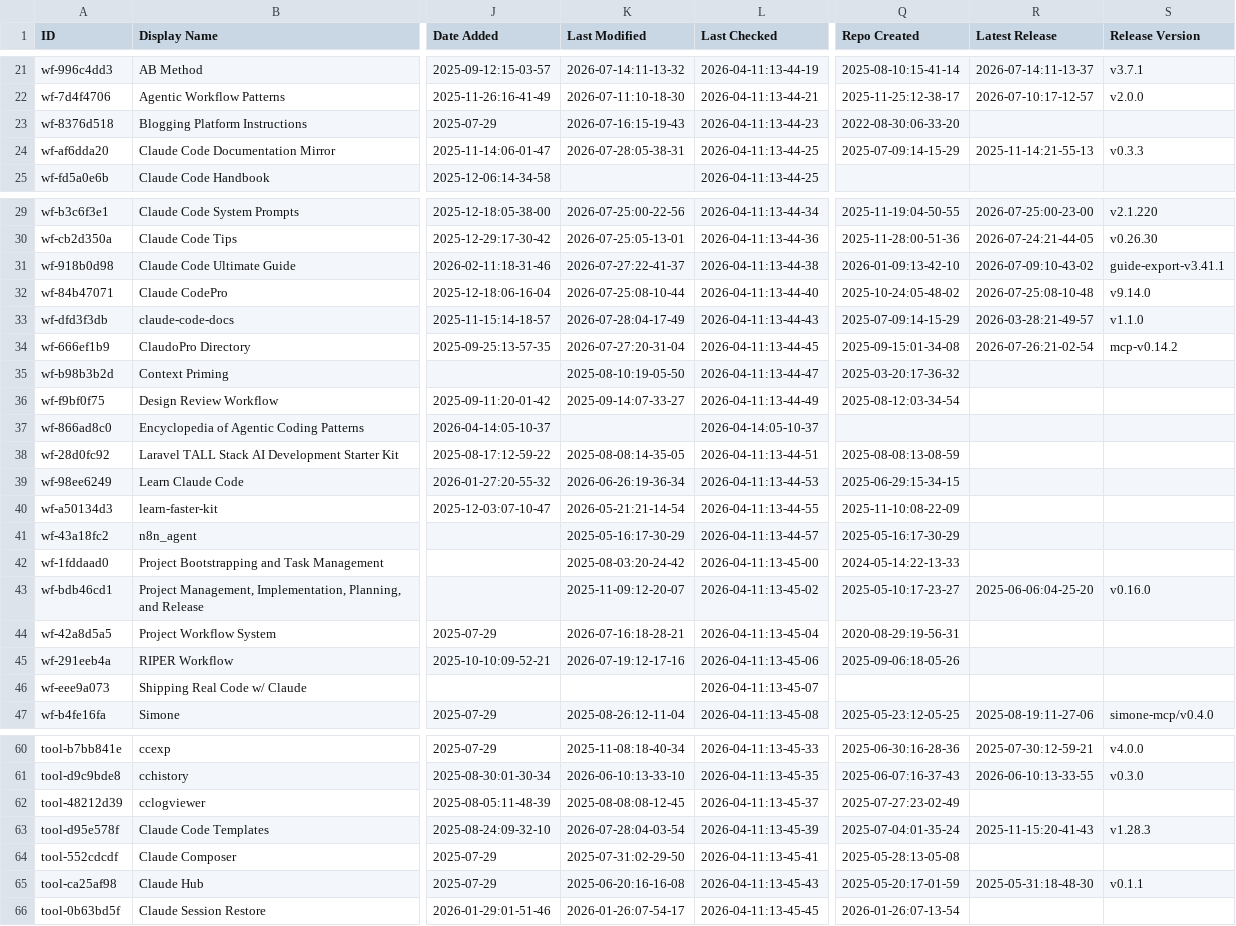
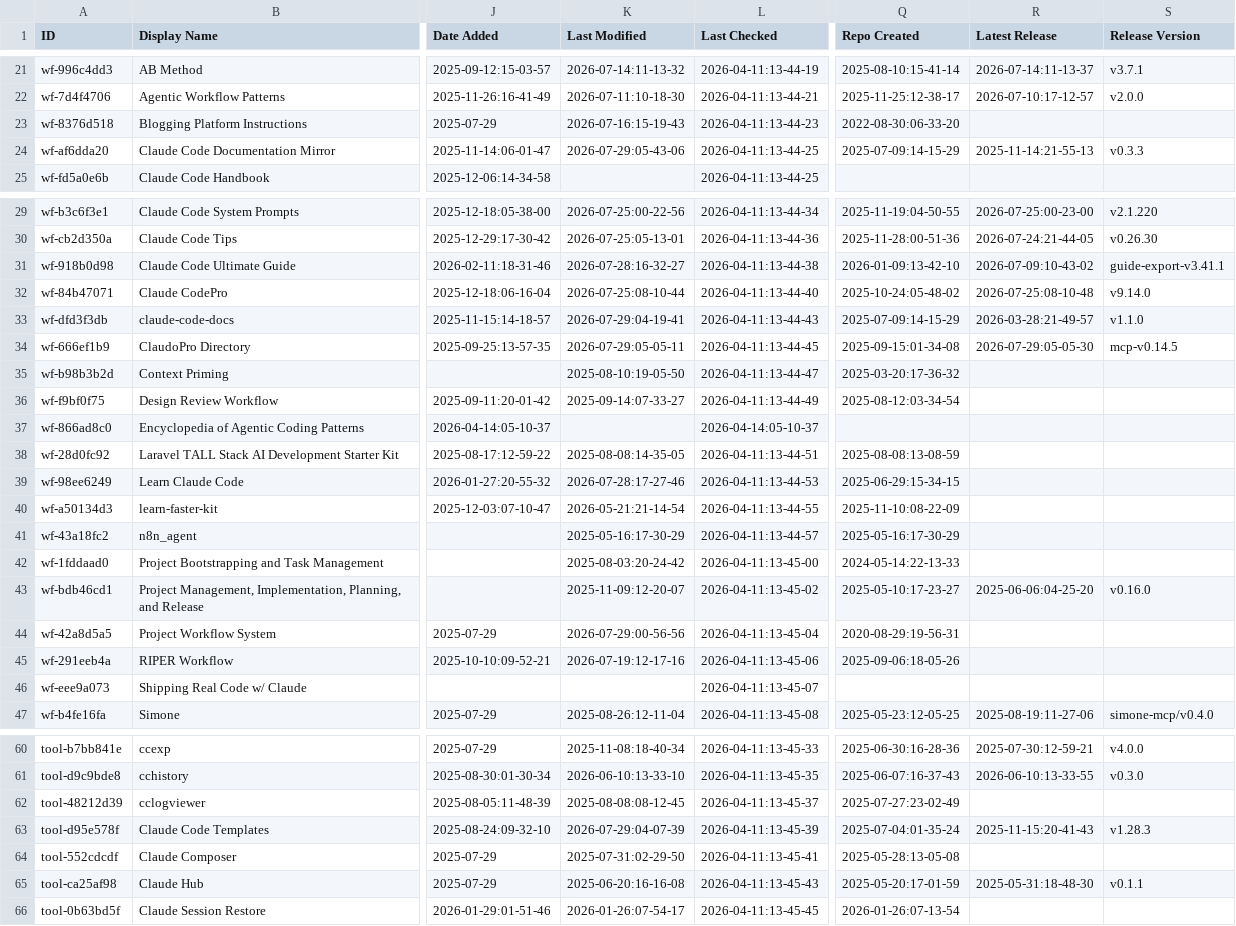
Before and after one commit to Gregnos/awesome-claude-code, a CSV file: THE_RESOURCES_TABLE.csv, drawn as a sheet; only a part is shown, gaps mark what is left out; the diff covers the shown part only; the diff names each change by its address in the sheet, - before the commit and + after, or states it on an @@ line.

```diff
--- a/THE_RESOURCES_TABLE.csv
+++ b/THE_RESOURCES_TABLE.csv
-K24 (Last Modified): 2026-07-28:05-38-31
+K24 (Last Modified): 2026-07-29:05-43-06
-K31 (Last Modified): 2026-07-27:22-41-37
+K31 (Last Modified): 2026-07-28:16-32-27
-K33 (Last Modified): 2026-07-28:04-17-49
+K33 (Last Modified): 2026-07-29:04-19-41
-K34 (Last Modified): 2026-07-27:20-31-04
+K34 (Last Modified): 2026-07-29:05-05-11
-R34 (Latest Release): 2026-07-26:21-02-54
+R34 (Latest Release): 2026-07-29:05-05-30
-S34 (Release Version): mcp-v0.14.2
+S34 (Release Version): mcp-v0.14.5
-K39 (Last Modified): 2026-06-26:19-36-34
+K39 (Last Modified): 2026-07-28:17-27-46
-K44 (Last Modified): 2026-07-16:18-28-21
+K44 (Last Modified): 2026-07-29:00-56-56
-K63 (Last Modified): 2026-07-28:04-03-54
+K63 (Last Modified): 2026-07-29:04-07-39
```
Also changed, not shown: 42 edited cells elsewhere in this file.
